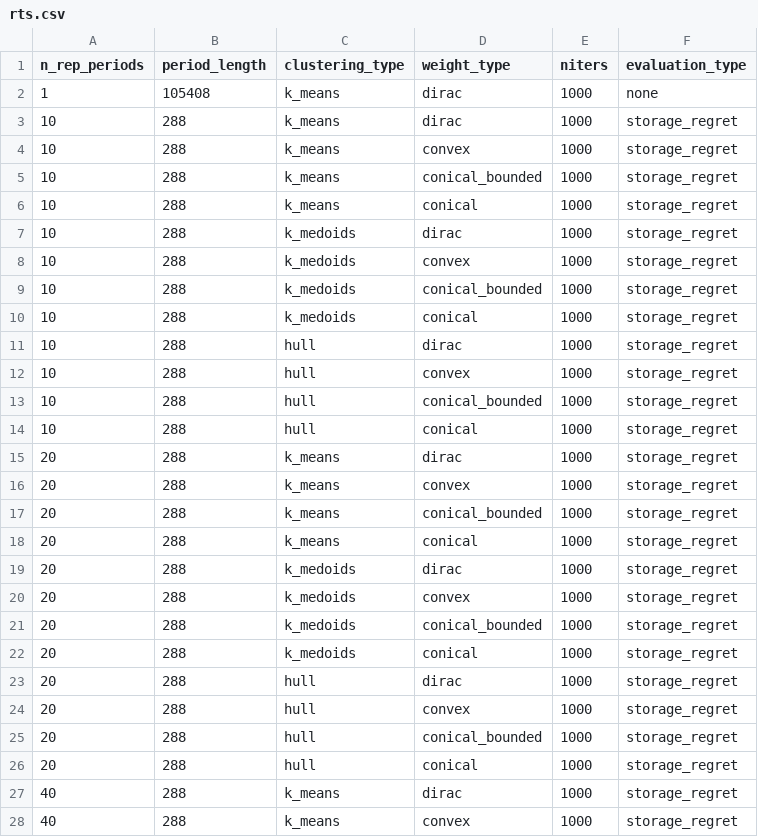
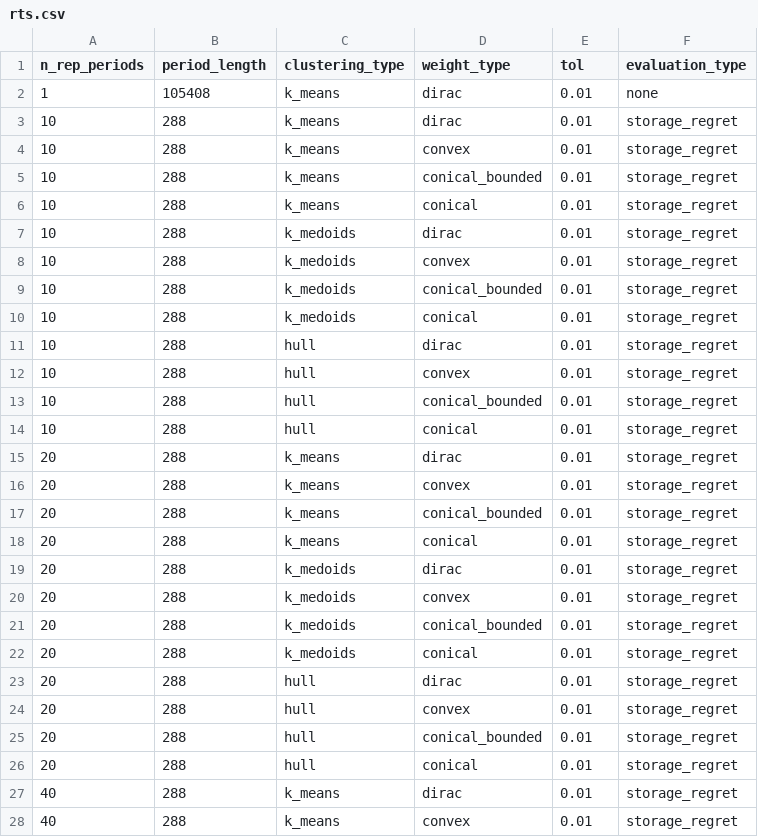
Before and after one commit to greg-neustroev/blended-rep-periods, a CSV file: inputs/gridmod/rts.csv, drawn as a sheet; only a part is shown; the diff covers the shown part only.

Commit message:
Set the experiment PGD tolerance to 1e-2 in place of the dropped niters column

```diff
--- a/inputs/gridmod/rts.csv
+++ b/inputs/gridmod/rts.csv
@@ -1,28 +1,28 @@
-n_rep_periods,period_length,clustering_type,weight_type,niters,evaluation_type
-1,105408,k_means,dirac,1000,none
-10,288,k_means,dirac,1000,storage_regret
-10,288,k_means,convex,1000,storage_regret
-10,288,k_means,conical_bounded,1000,storage_regret
-10,288,k_means,conical,1000,storage_regret
-10,288,k_medoids,dirac,1000,storage_regret
-10,288,k_medoids,convex,1000,storage_regret
-10,288,k_medoids,conical_bounded,1000,storage_regret
-10,288,k_medoids,conical,1000,storage_regret
-10,288,hull,dirac,1000,storage_regret
-10,288,hull,convex,1000,storage_regret
-10,288,hull,conical_bounded,1000,storage_regret
-10,288,hull,conical,1000,storage_regret
-20,288,k_means,dirac,1000,storage_regret
-20,288,k_means,convex,1000,storage_regret
-20,288,k_means,conical_bounded,1000,storage_regret
-20,288,k_means,conical,1000,storage_regret
-20,288,k_medoids,dirac,1000,storage_regret
-20,288,k_medoids,convex,1000,storage_regret
-20,288,k_medoids,conical_bounded,1000,storage_regret
-20,288,k_medoids,conical,1000,storage_regret
-20,288,hull,dirac,1000,storage_regret
-20,288,hull,convex,1000,storage_regret
-20,288,hull,conical_bounded,1000,storage_regret
-20,288,hull,conical,1000,storage_regret
-40,288,k_means,dirac,1000,storage_regret
-40,288,k_means,convex,1000,storage_regret
+n_rep_periods,period_length,clustering_type,weight_type,tol,evaluation_type
+1,105408,k_means,dirac,0.01,none
+10,288,k_means,dirac,0.01,storage_regret
+10,288,k_means,convex,0.01,storage_regret
+10,288,k_means,conical_bounded,0.01,storage_regret
+10,288,k_means,conical,0.01,storage_regret
+10,288,k_medoids,dirac,0.01,storage_regret
+10,288,k_medoids,convex,0.01,storage_regret
+10,288,k_medoids,conical_bounded,0.01,storage_regret
+10,288,k_medoids,conical,0.01,storage_regret
+10,288,hull,dirac,0.01,storage_regret
+10,288,hull,convex,0.01,storage_regret
+10,288,hull,conical_bounded,0.01,storage_regret
+10,288,hull,conical,0.01,storage_regret
+20,288,k_means,dirac,0.01,storage_regret
+20,288,k_means,convex,0.01,storage_regret
+20,288,k_means,conical_bounded,0.01,storage_regret
+20,288,k_means,conical,0.01,storage_regret
+20,288,k_medoids,dirac,0.01,storage_regret
+20,288,k_medoids,convex,0.01,storage_regret
+20,288,k_medoids,conical_bounded,0.01,storage_regret
+20,288,k_medoids,conical,0.01,storage_regret
+20,288,hull,dirac,0.01,storage_regret
+20,288,hull,convex,0.01,storage_regret
+20,288,hull,conical_bounded,0.01,storage_regret
+20,288,hull,conical,0.01,storage_regret
+40,288,k_means,dirac,0.01,storage_regret
+40,288,k_means,convex,0.01,storage_regret
```
Also changed, not shown: 22 edited cells elsewhere in this file, inputs/sienna/5bus.csv.
